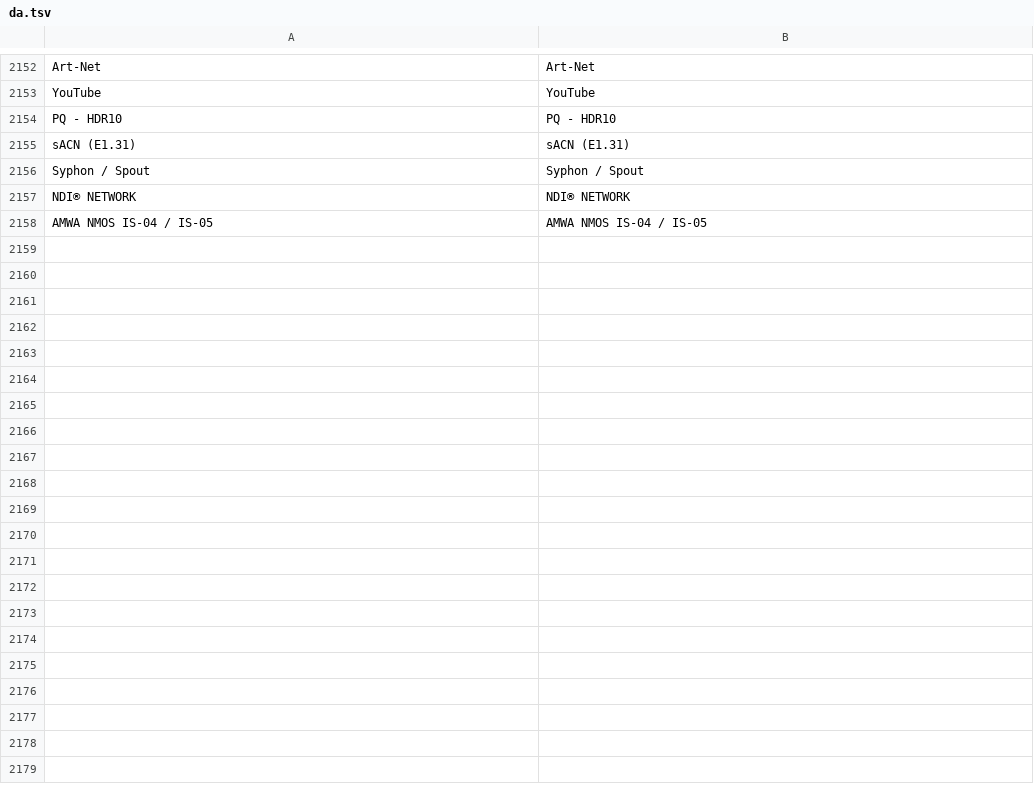
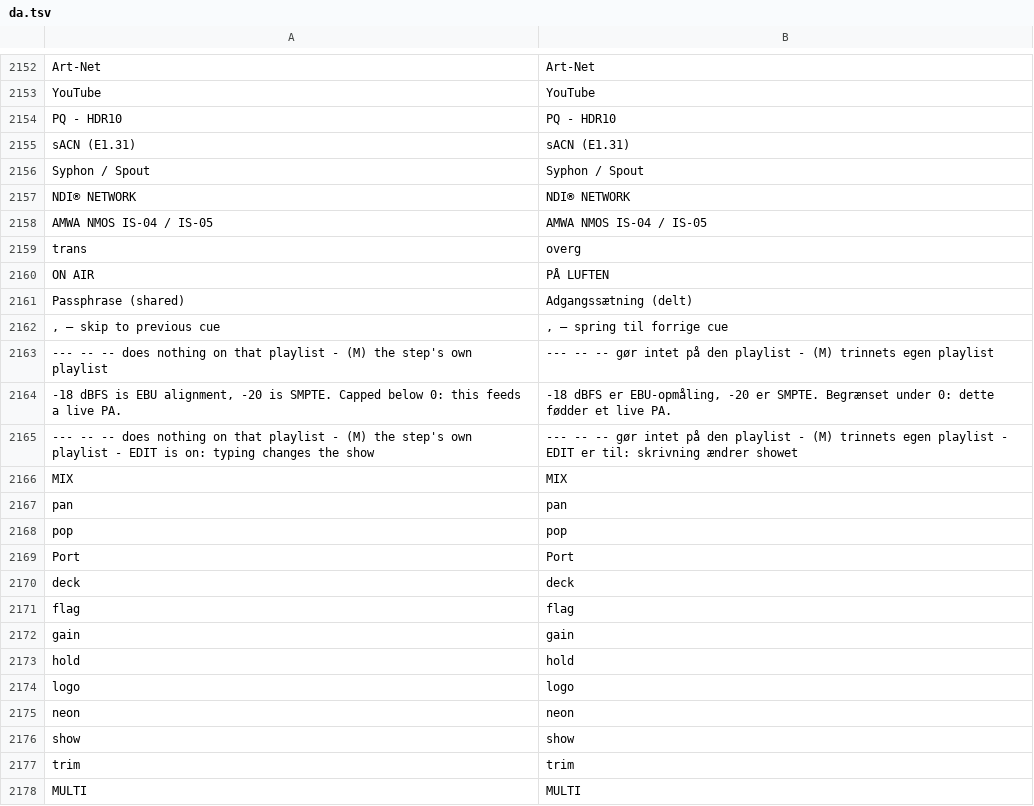
Before and after one commit to Utopian-Academy/Deckboy, a TSV file: data/lang/da.tsv, drawn as a sheet; only a part is shown, gaps mark what is left out; the diff covers the shown part only.

```diff
--- a/data/lang/da.tsv
+++ b/data/lang/da.tsv
@@ -2158 +2158,21 @@ NDI® NETWORK	NDI® NETWORK
 AMWA NMOS  IS-04 / IS-05	AMWA NMOS  IS-04 / IS-05
+trans	overg
+ON AIR	PÅ LUFTEN
+Passphrase (shared)	Adgangssætning (delt)
+, — skip to previous cue	, — spring til forrige cue
+--- -- --  does nothing on that playlist  -  (M) the step's own playlist	--- -- --  gør intet på den playlist  -  (M) trinnets egen playlist
+-18 dBFS is EBU alignment, -20 is SMPTE. Capped below 0: this feeds a live PA.	-18 dBFS er EBU-opmåling, -20 er SMPTE. Begrænset under 0: dette fødder et live PA.
+--- -- --  does nothing on that playlist  -  (M) the step's own playlist  -  EDIT is on: typing changes the show	--- -- --  gør intet på den playlist  -  (M) trinnets egen playlist  -  EDIT er til: skrivning ændrer showet
+MIX	MIX
+pan	pan
+pop	pop
+Port	Port
+deck	deck
+flag	flag
+gain	gain
+hold	hold
+logo	logo
+neon	neon
+show	show
+trim	trim
+MULTI	MULTI
```
Also changed, not shown: 26 added rows elsewhere in this file, data/lang/el.tsv, data/lang/fr.tsv, 21 other files.
